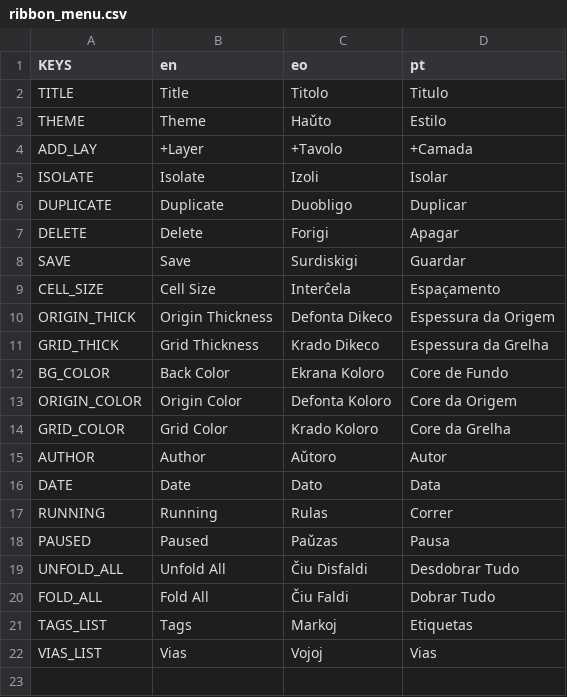
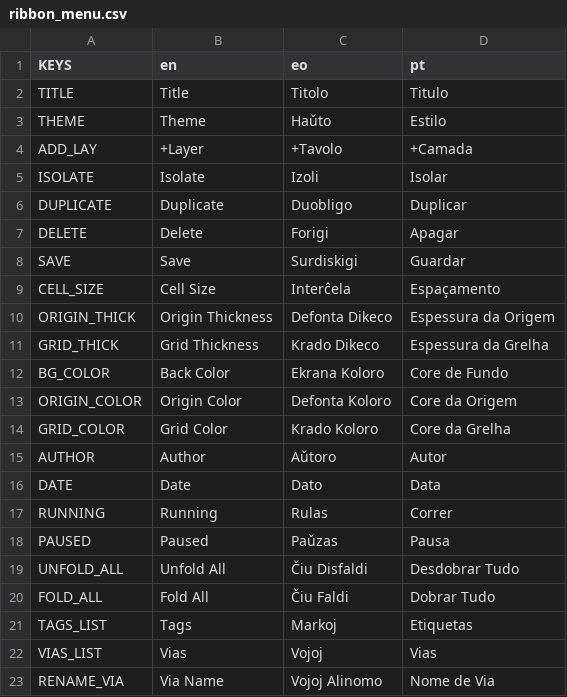
Before and after one commit to Theklo-Teal/Wicked_Haywire, a CSV file: localization/ribbon_menu.csv, drawn as a sheet.

```diff
--- a/localization/ribbon_menu.csv
+++ b/localization/ribbon_menu.csv
@@ -22 +22,2 @@ TAGS_LIST,Tags,Markoj,Etiquetas
 VIAS_LIST,Vias,Vojoj,Vias
+RENAME_VIA,Via Name,Vojoj Alinomo,Nome de Via
```
Also changed, not shown: 18 other files.
